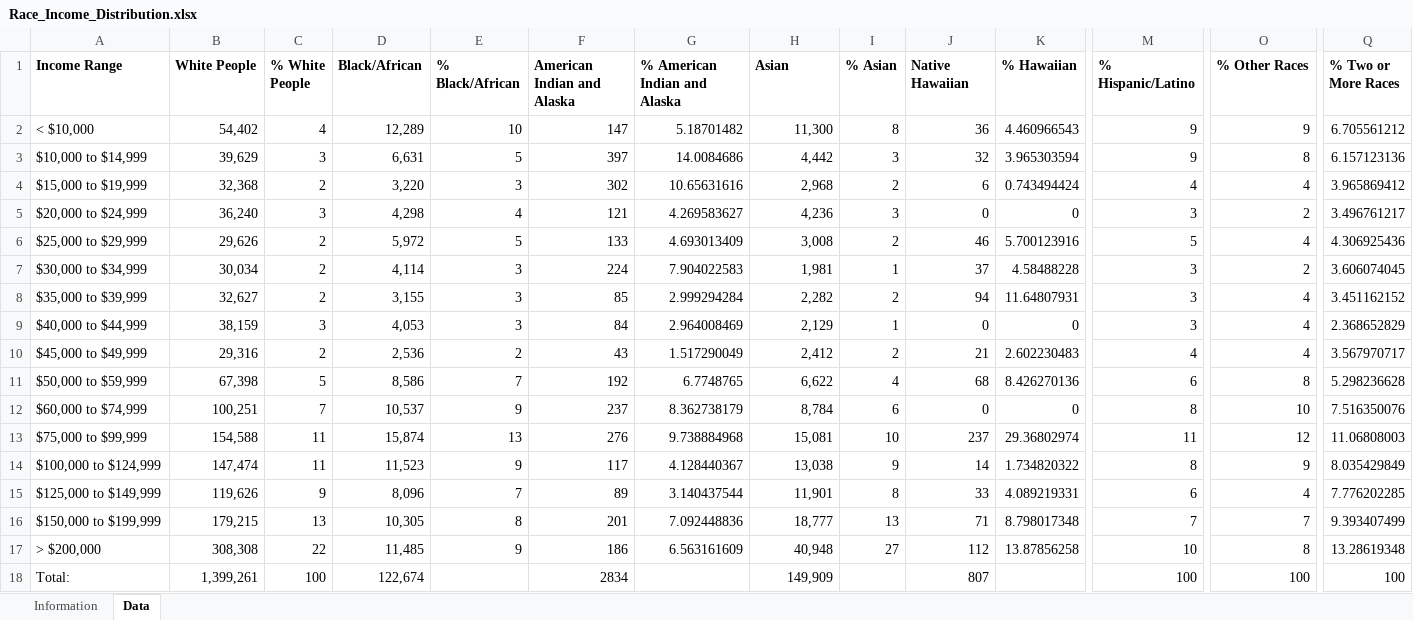
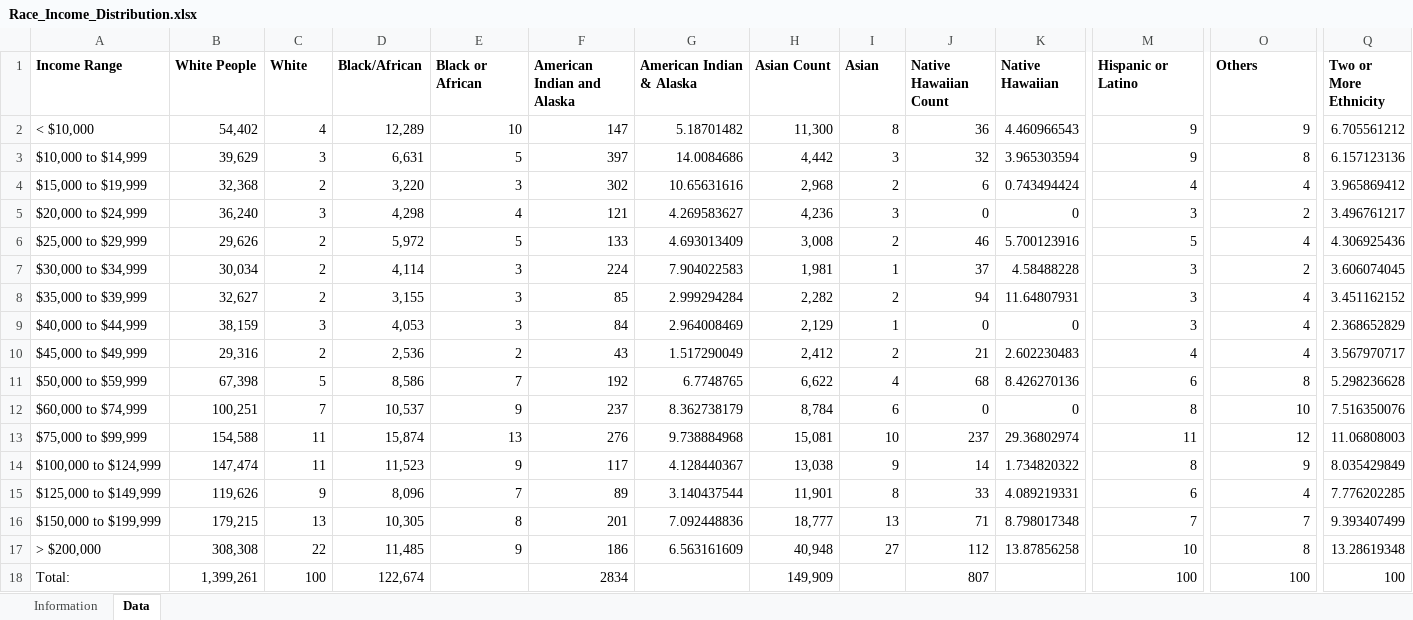
Before and after one commit to BU-Spark/ds-councilor-lara-ubi, an Excel workbook: spring23-team-1/deliverables/deliverable2/Race_Income_Distribution.xlsx, sheet Data, drawn as a sheet; only a part is shown, gaps mark what is left out; values as stored, in another font and other column widths than the file's, no borders; the diff names each change by its address in the sheet, - before the commit and + after, or states it on an @@ line.

Commit message:
Income distribution with ethnicity

```diff
--- a/spring23-team-1/deliverables/deliverable2/Race_Income_Distribution.xlsx (sheet Data)
+++ b/spring23-team-1/deliverables/deliverable2/Race_Income_Distribution.xlsx (sheet Data)
-C1: % White People
+C1: White
-E1: % Black/African
+E1: Black or African
-G1: % American Indian and Alaska
+G1: American Indian & Alaska
-H1: Asian
+H1: Asian Count
-I1: % Asian
+I1: Asian
-J1: Native Hawaiian
+J1: Native Hawaiian Count
-K1: % Hawaiian
+K1: Native Hawaiian
-M1: % Hispanic/Latino
+M1: Hispanic or Latino
-O1: % Other Races
+O1: Others
-Q1: % Two or More Races
+Q1: Two or More Ethnicity
```
Also changed, not shown: 2 other files.
